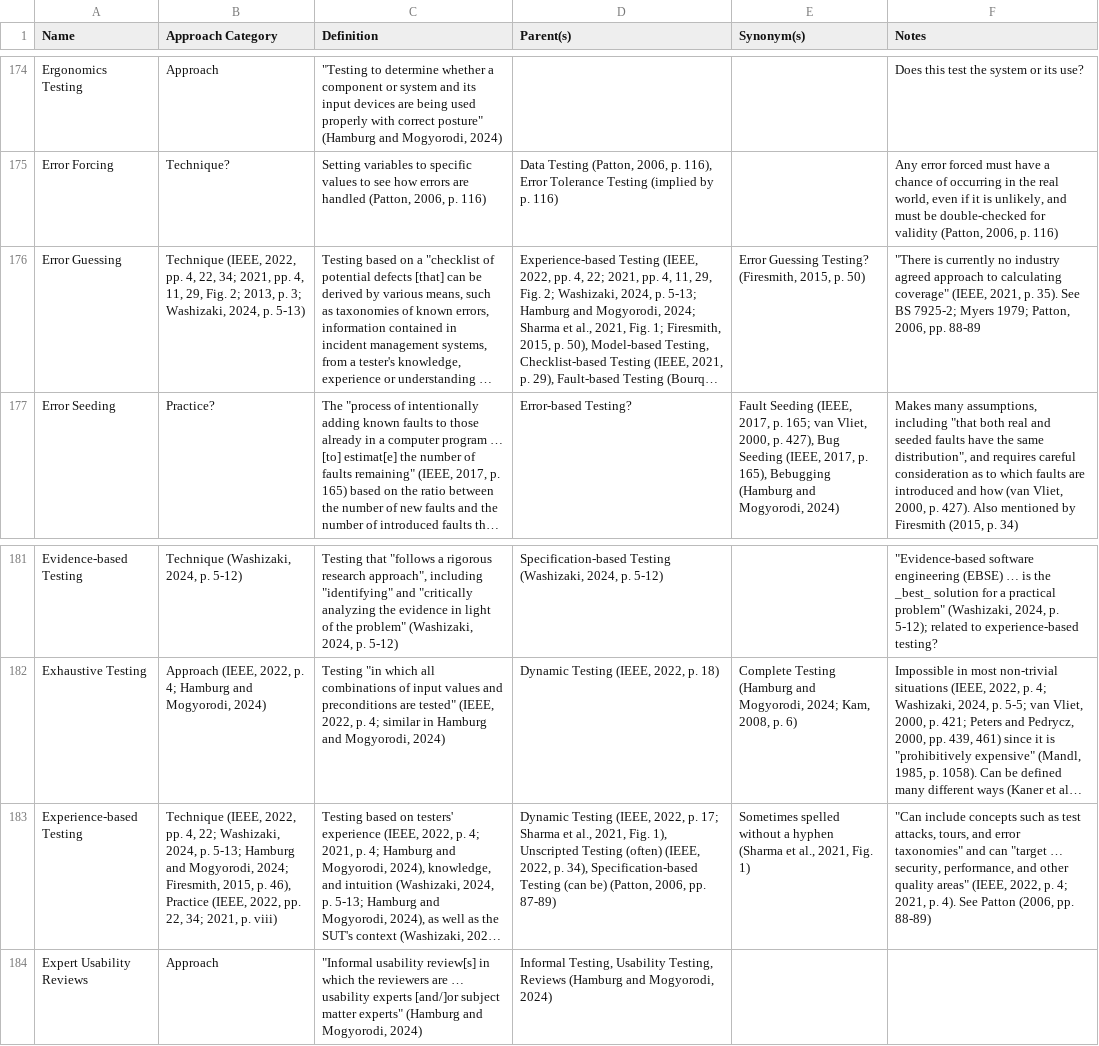
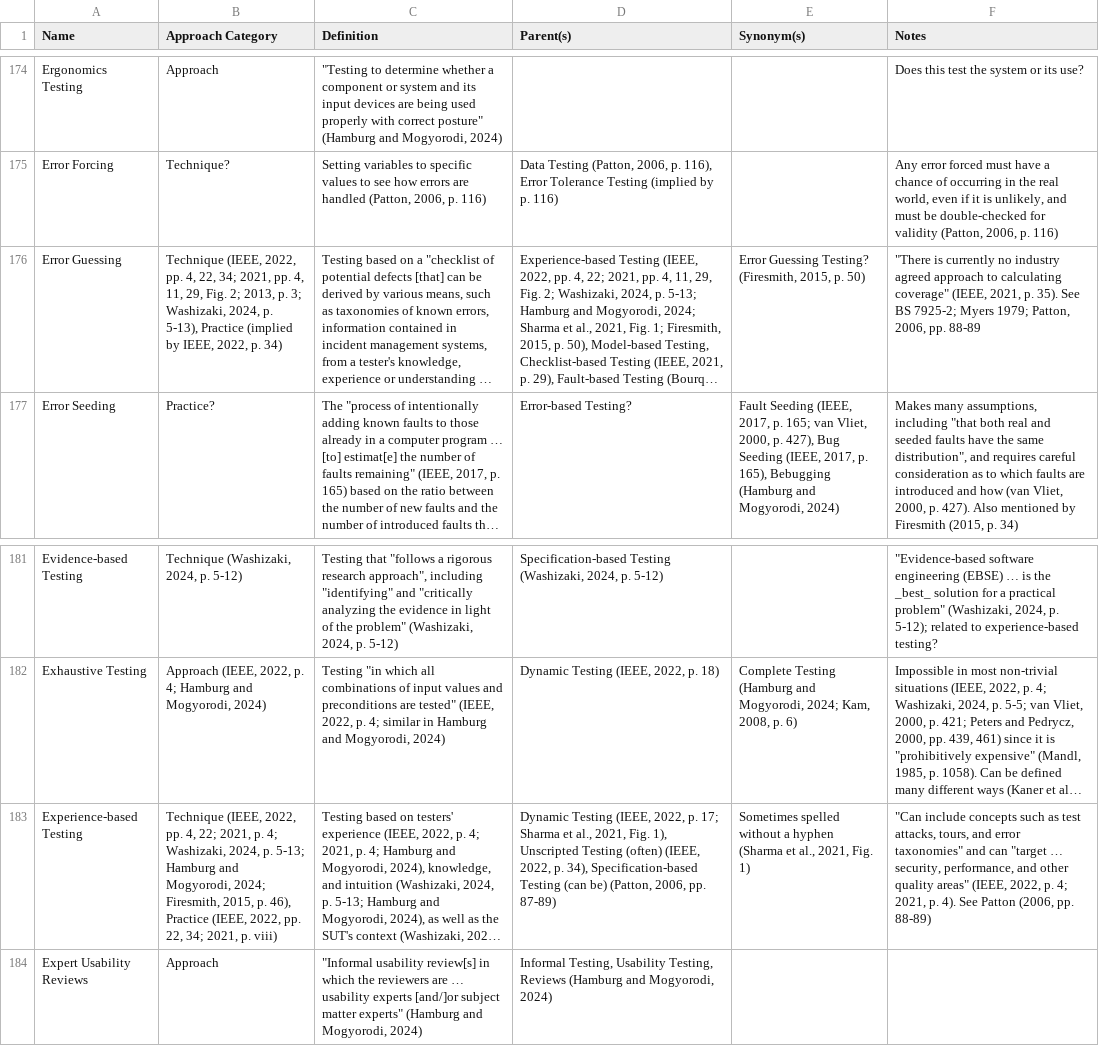
Before and after one commit to samm82/TestingTesting, a CSV file: ApproachGlossary.csv, drawn as a sheet; only a part is shown, gaps mark what is left out; long unchanged cells end in …; the diff names each change by its address in the sheet, - before the commit and + after, or states it on an @@ line.

Commit message:
Move rest of manual discrepancies that were captured in glossary to be counted from table
Uncovered some issues I was able to fix
Re-articulate issues with experience-based testing for clarity

```diff
--- a/ApproachGlossary.csv
+++ b/ApproachGlossary.csv
-B176 (Approach Category): …2024, p. 5-13)
+B176 (Approach Category): …2024, p. 5-13), Practice (implied by IEEE, 2022, p. 34)
-B183 (Approach Category): …4, 22; Washizaki, 2024,…
+B183 (Approach Category): …4, 22; 2021, p. 4; Washizaki, 2024,…
```
Also changed, not shown: 13 other files.
